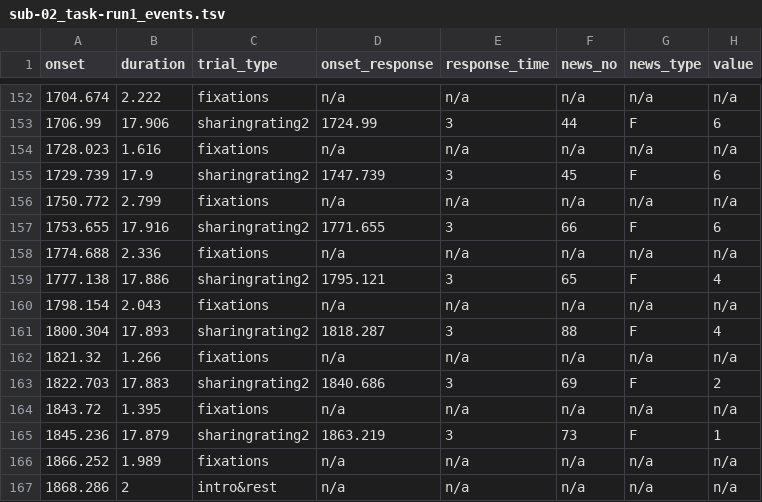
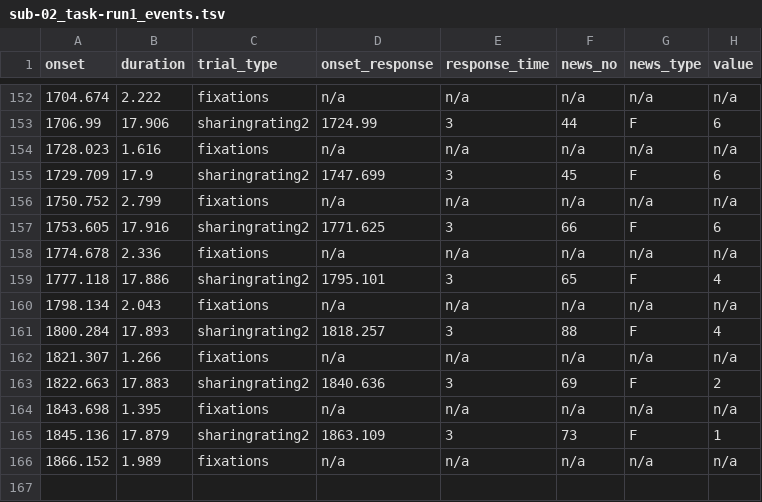
Before and after one commit to OpenNeuroDatasets/ds005875, a TSV file: sub-02/func/sub-02_task-run1_events.tsv, drawn as a sheet; only a part is shown, gaps mark what is left out.

Commit message:
[OpenNeuro] Recorded changes

```diff
--- a/sub-02/func/sub-02_task-run1_events.tsv
+++ b/sub-02/func/sub-02_task-run1_events.tsv
@@ -154,14 +154,13 @@ onset	duration	trial_type	onset_response	response_time	news_no	news_type	value
 1728.023	1.616	fixations	n/a	n/a	n/a	n/a	n/a
-1729.739	17.9	sharingrating2	1747.739	3	45	F	6
-1750.772	2.799	fixations	n/a	n/a	n/a	n/a	n/a
-1753.655	17.916	sharingrating2	1771.655	3	66	F	6
-1774.688	2.336	fixations	n/a	n/a	n/a	n/a	n/a
-1777.138	17.886	sharingrating2	1795.121	3	65	F	4
-1798.154	2.043	fixations	n/a	n/a	n/a	n/a	n/a
-1800.304	17.893	sharingrating2	1818.287	3	88	F	4
-1821.32	1.266	fixations	n/a	n/a	n/a	n/a	n/a
-1822.703	17.883	sharingrating2	1840.686	3	69	F	2
-1843.72	1.395	fixations	n/a	n/a	n/a	n/a	n/a
-1845.236	17.879	sharingrating2	1863.219	3	73	F	1
-1866.252	1.989	fixations	n/a	n/a	n/a	n/a	n/a
-1868.286	2	intro&rest	n/a	n/a	n/a	n/a	n/a
+1729.709	17.9	sharingrating2	1747.699	3	45	F	6
+1750.752	2.799	fixations	n/a	n/a	n/a	n/a	n/a
+1753.605	17.916	sharingrating2	1771.625	3	66	F	6
+1774.678	2.336	fixations	n/a	n/a	n/a	n/a	n/a
+1777.118	17.886	sharingrating2	1795.101	3	65	F	4
+1798.134	2.043	fixations	n/a	n/a	n/a	n/a	n/a
+1800.284	17.893	sharingrating2	1818.257	3	88	F	4
+1821.307	1.266	fixations	n/a	n/a	n/a	n/a	n/a
+1822.663	17.883	sharingrating2	1840.636	3	69	F	2
+1843.698	1.395	fixations	n/a	n/a	n/a	n/a	n/a
+1845.136	17.879	sharingrating2	1863.109	3	73	F	1
+1866.152	1.989	fixations	n/a	n/a	n/a	n/a	n/a
```
